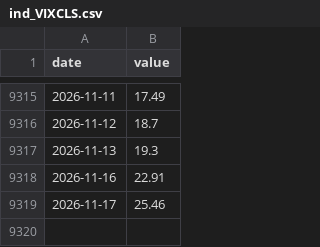
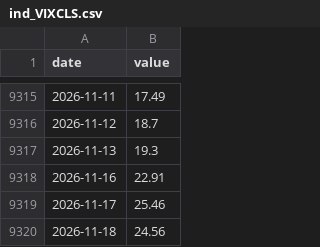
Before and after one commit to maxim91136/3kings, a CSV file: data/ind_VIXCLS.csv, drawn as a sheet; only a part is shown, gaps mark what is left out.

```diff
--- a/data/ind_VIXCLS.csv
+++ b/data/ind_VIXCLS.csv
@@ -9319 +9319,2 @@ date,value
 2026-11-17,25.46
+2026-11-18,24.56
```
Also changed, not shown: data/elite.csv, data/ind_EURUSD.csv, 17 other files.
